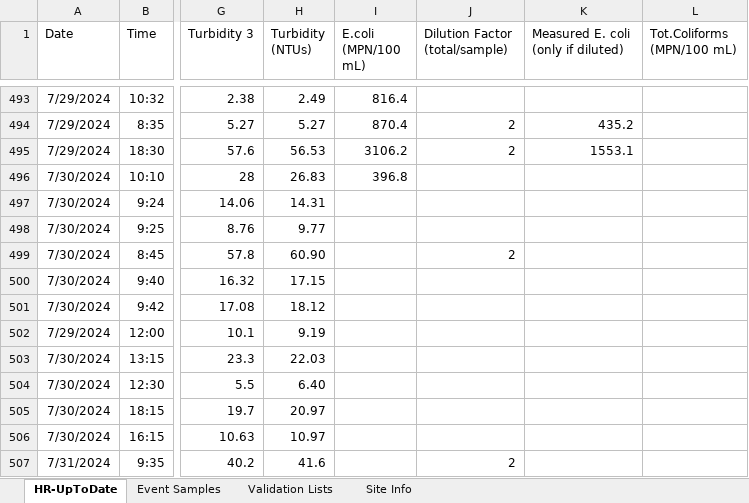
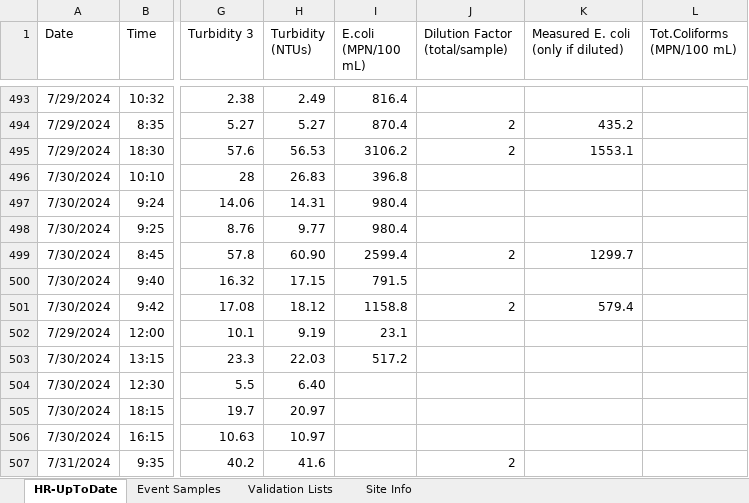
Before and after one commit to rjwood11/Water_Watch_Prototype, an Excel workbook: HR-UpToDate.xlsx, sheet HR-UpToDate, drawn as a sheet; only a part is shown, gaps mark what is left out; values as stored, in another font and other column widths than the file's, no borders; the diff names each change by its address in the sheet, - before the commit and + after, or states it on an @@ line.

```diff
--- a/HR-UpToDate.xlsx (sheet HR-UpToDate)
+++ b/HR-UpToDate.xlsx (sheet HR-UpToDate)
-I497:I498 (E.coli (MPN/100 mL)): (empty)
+I497:I498 (E.coli (MPN/100 mL)): 980.4
-I499 (E.coli (MPN/100 mL)): (empty)
+I499 (E.coli (MPN/100 mL)): 2599.4
-K499: (empty)
+K499: 1299.7
-I500 (E.coli (MPN/100 mL)): (empty)
+I500 (E.coli (MPN/100 mL)): 791.5
-I501 (E.coli (MPN/100 mL)): (empty)
+I501 (E.coli (MPN/100 mL)): 1158.8
-J501 (Dilution Factor (total/sample)): (empty)
+J501 (Dilution Factor (total/sample)): 2
-K501: (empty)
+K501: 579.4
-I502 (E.coli (MPN/100 mL)): (empty)
+I502 (E.coli (MPN/100 mL)): 23.1
-I503 (E.coli (MPN/100 mL)): (empty)
+I503 (E.coli (MPN/100 mL)): 517.2
```
Also changed, not shown: 3 other files.
